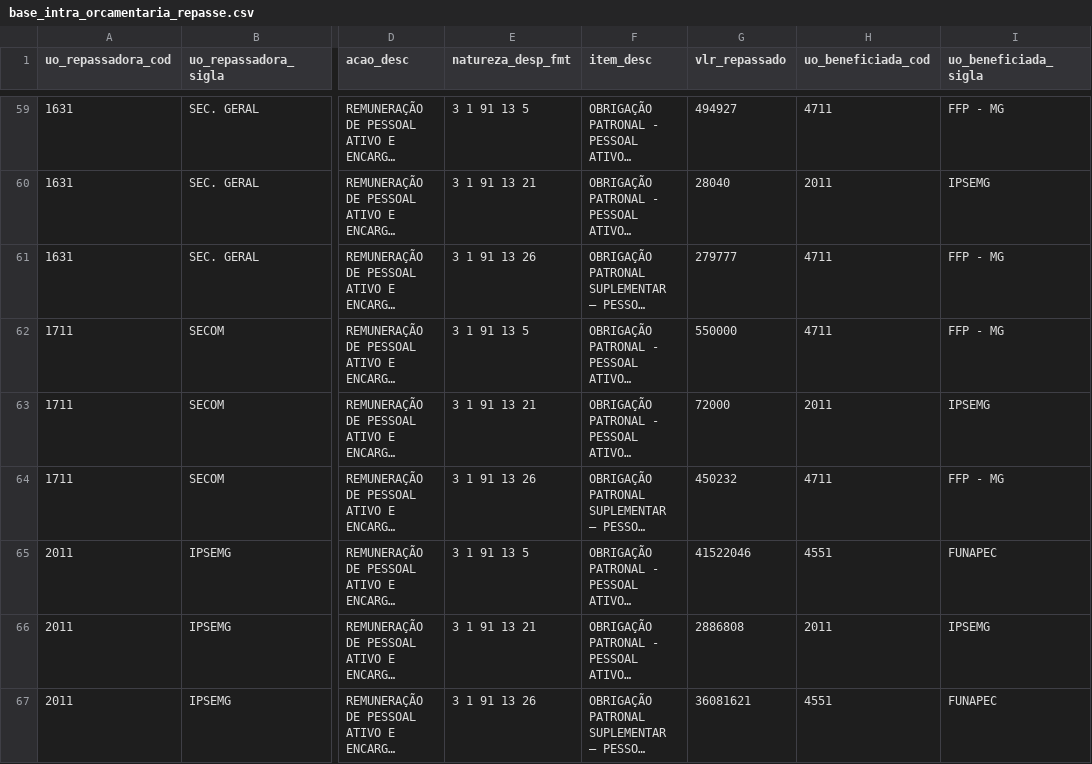
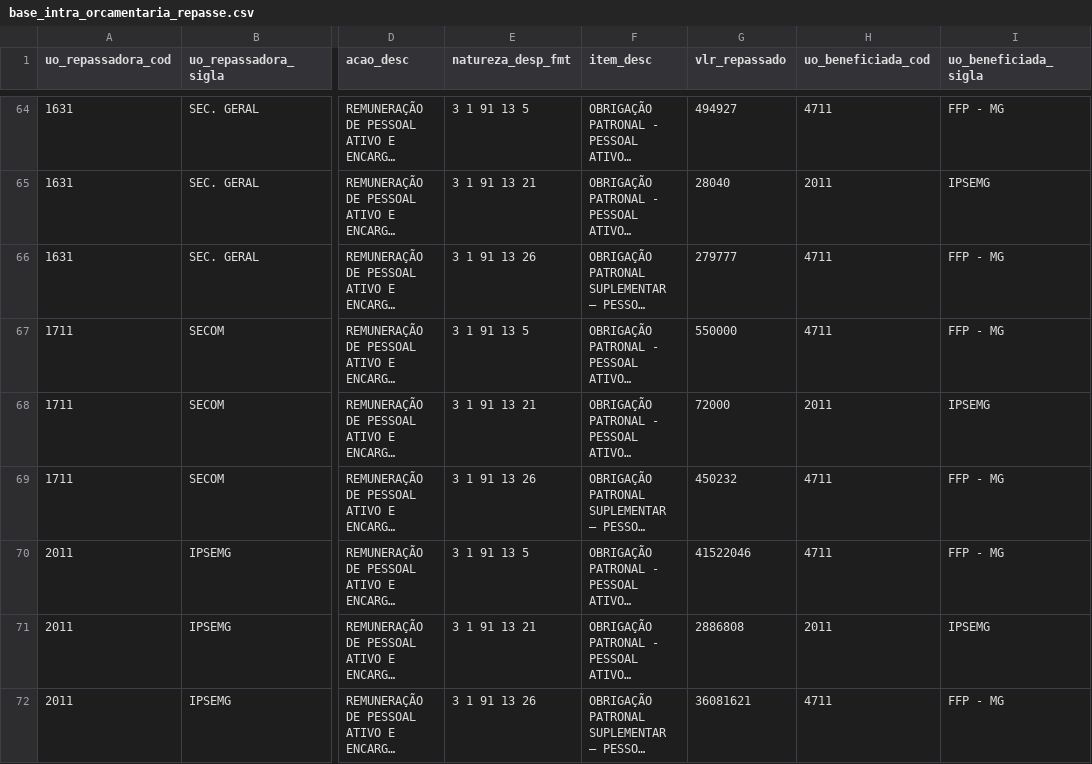
Before and after one commit to splor-mg/dados-sisor-2026, a CSV file: data/base_intra_orcamentaria_repasse.csv, drawn as a sheet; only a part is shown, gaps mark what is left out; long unchanged cells end in …; addresses are those after the commit; the diff covers the shown part only; the diff names each change by its address in the sheet, - before the commit and + after, or states it on an @@ line.

```diff
--- a/data/base_intra_orcamentaria_repasse.csv
+++ b/data/base_intra_orcamentaria_repasse.csv
-H70 (uo_beneficiada_cod): 4551
+H70 (uo_beneficiada_cod): 4711
-I70 (uo_beneficiada_sigla): FUNAPEC
+I70 (uo_beneficiada_sigla): FFP - MG
-H72 (uo_beneficiada_cod): 4551
+H72 (uo_beneficiada_cod): 4711
-I72 (uo_beneficiada_sigla): FUNAPEC
+I72 (uo_beneficiada_sigla): FFP - MG
```
Also changed, not shown: 12 added rows and 1 removed row elsewhere in this file, data/base_limite_cota.csv, data/base_orcam_despesa_investimento.csv, 26 other files.
